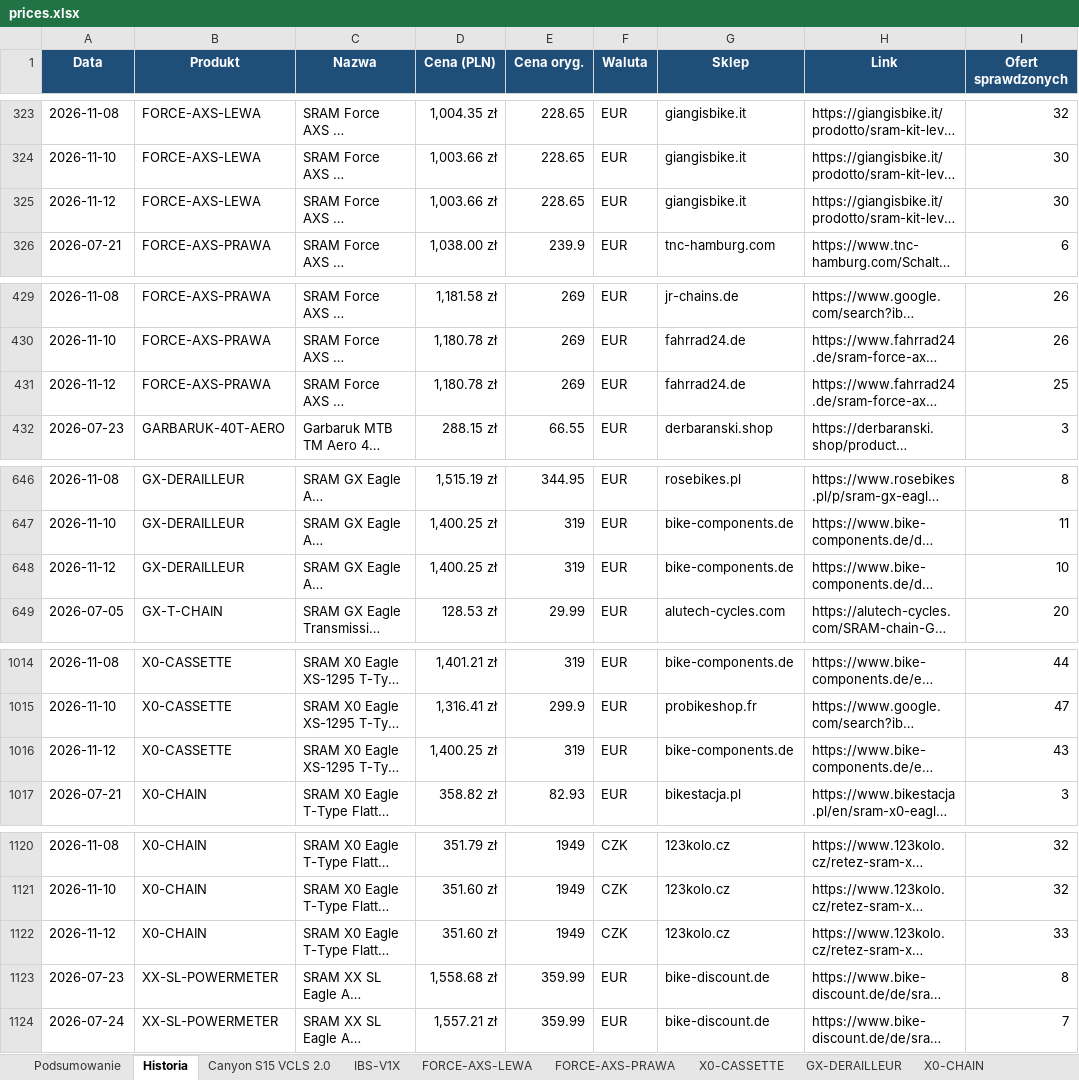
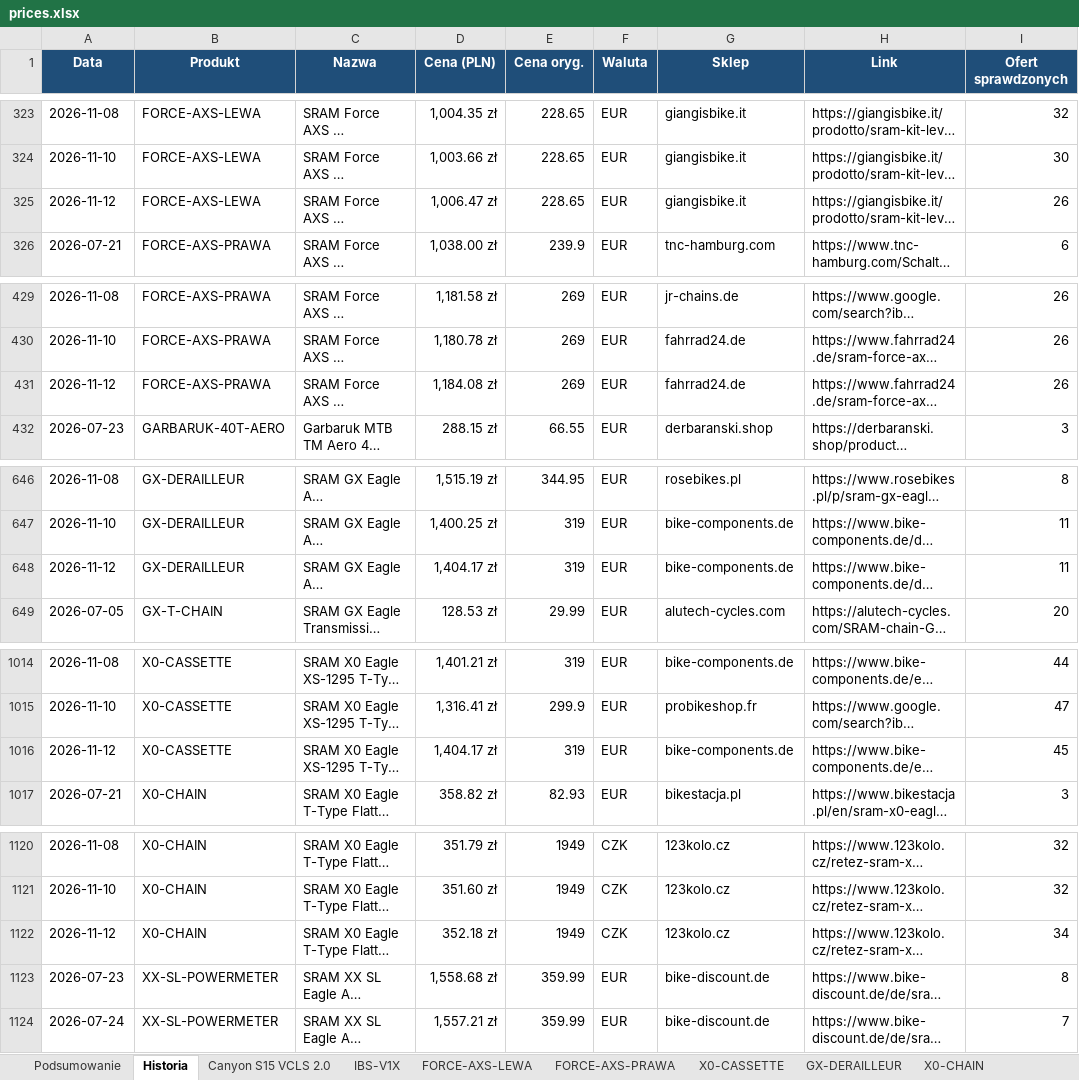
Before and after one commit to Wotjek/PriceChecker, an Excel workbook: output/prices.xlsx, sheet Historia, drawn as a sheet; only a part is shown, gaps mark what is left out; long unchanged cells end in …; values as stored, in another font and other column widths than the file's, no borders; the diff covers the shown part only; the diff names each change by its address in the sheet, - before the commit and + after, or states it on an @@ line.

```diff
--- a/output/prices.xlsx (sheet Historia)
+++ b/output/prices.xlsx (sheet Historia)
-D325 (Cena (PLN)): 1,003.66 zł
+D325 (Cena (PLN)): 1,006.47 zł
-I325 (Ofert sprawdzonych): 30
+I325 (Ofert sprawdzonych): 26
-D431 (Cena (PLN)): 1,180.78 zł
+D431 (Cena (PLN)): 1,184.08 zł
-I431 (Ofert sprawdzonych): 25
+I431 (Ofert sprawdzonych): 26
-D648 (Cena (PLN)): 1,400.25 zł
+D648 (Cena (PLN)): 1,404.17 zł
-I648 (Ofert sprawdzonych): 10
+I648 (Ofert sprawdzonych): 11
-D1016 (Cena (PLN)): 1,400.25 zł
+D1016 (Cena (PLN)): 1,404.17 zł
-I1016 (Ofert sprawdzonych): 43
+I1016 (Ofert sprawdzonych): 45
-D1122 (Cena (PLN)): 351.60 zł
+D1122 (Cena (PLN)): 352.18 zł
-I1122 (Ofert sprawdzonych): 33
+I1122 (Ofert sprawdzonych): 34
```
Also changed, not shown: 4 edited cells elsewhere in this sheet, sheet Podsumowanie, sheet GARBARUK-40T-AERO, sheet Canyon S15 VCLS 2.0, sheet XX-SL-POWERMETER, sheet GX-DERAILLEUR, sheet X0-CHAIN, 4 more sheets, 7 other files.
